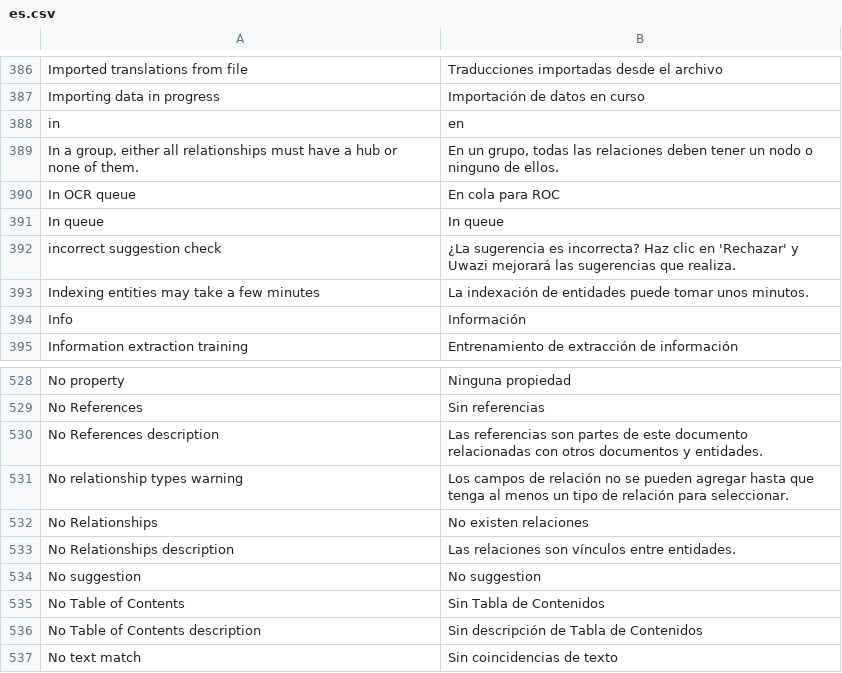
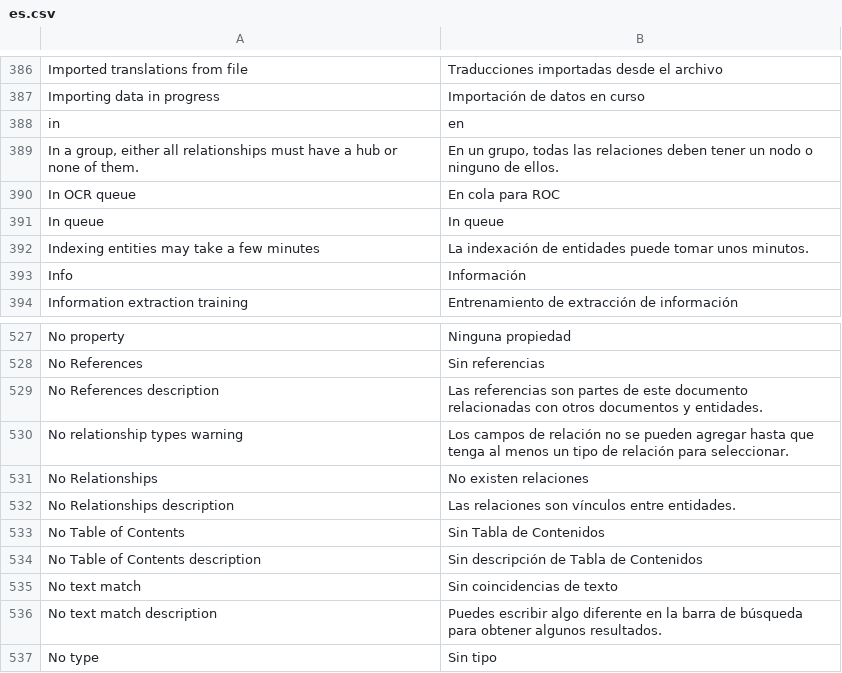
Before and after one commit to jordanopensource/uwazi-docker, a CSV file: contents/ui-translations/es.csv, drawn as a sheet; only a part is shown, gaps mark what is left out; the shorter side is filled out with more unchanged rows.

```diff
--- a/contents/ui-translations/es.csv
+++ b/contents/ui-translations/es.csv
@@ -398,3 +398,2 @@ In OCR queue,En cola para ROC
 In queue,In queue
-incorrect suggestion check,¿La sugerencia es incorrecta? Haz clic en 'Rechazar' y Uwazi mejorará las sugerencias que realiza.
 Indexing entities may take a few minutes,La indexación de entidades puede tomar unos minutos.
@@ -552,3 +551,2 @@ No Relationships,No existen relaciones
 No Relationships description,Las relaciones son vínculos entre entidades.
-No suggestion,No suggestion
 No Table of Contents,Sin Tabla de Contenidos
```
Also changed, not shown: contents/ui-translations/ar.csv, contents/ui-translations/en.csv, 52 other files.
